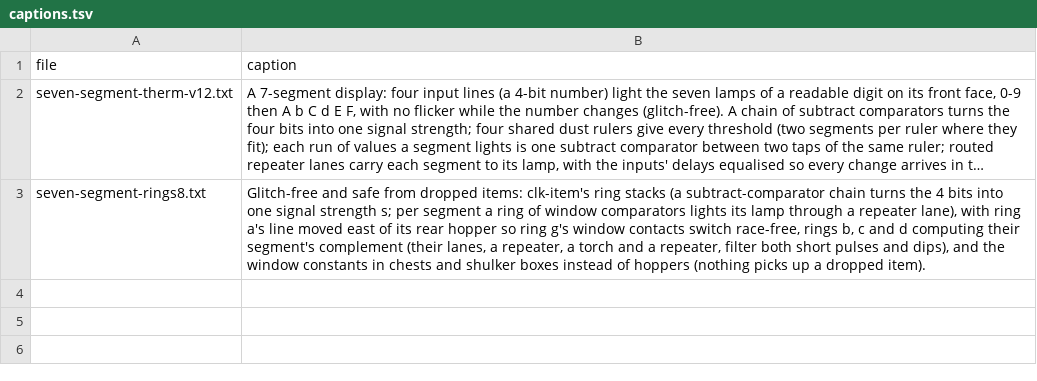
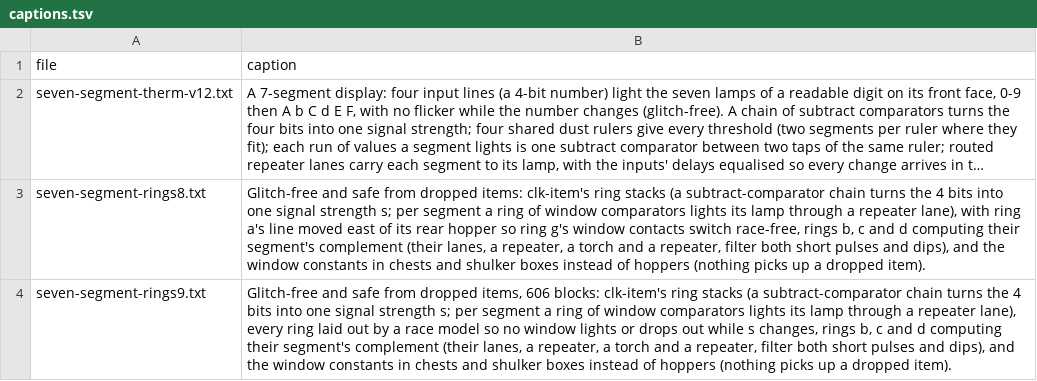
Before and after one commit to vjeux/minecraft-tas, a TSV file: designs/circuits/display/archive/captions.tsv, drawn as a sheet; long unchanged cells end in …; the diff names each change by its address in the sheet, - before the commit and + after, or states it on an @@ line.

```diff
--- a/designs/circuits/display/archive/captions.tsv
+++ b/designs/circuits/display/archive/captions.tsv
+row 4: seven-segment-rings9.txt | Glitch-free and safe from dropped items, 606 blocks: clk-item's ring stacks (a subtract-comparator chain turns the 4 bits into one signal strength s; per segment a ring of window comparators lights its lamp through a repeater lane), every ring laid out by a race model so no window lights or drops out while s changes, rings b, c and d computing their segment's complement (their lanes, a repeater, a torch and a repeater, filter both short pulses and dips), and the window constants in chests and shulker boxes instead of hoppers (nothing picks up a dropped item).
```
Also changed, not shown: designs/circuits/catalog.tsv, 10 other files.
